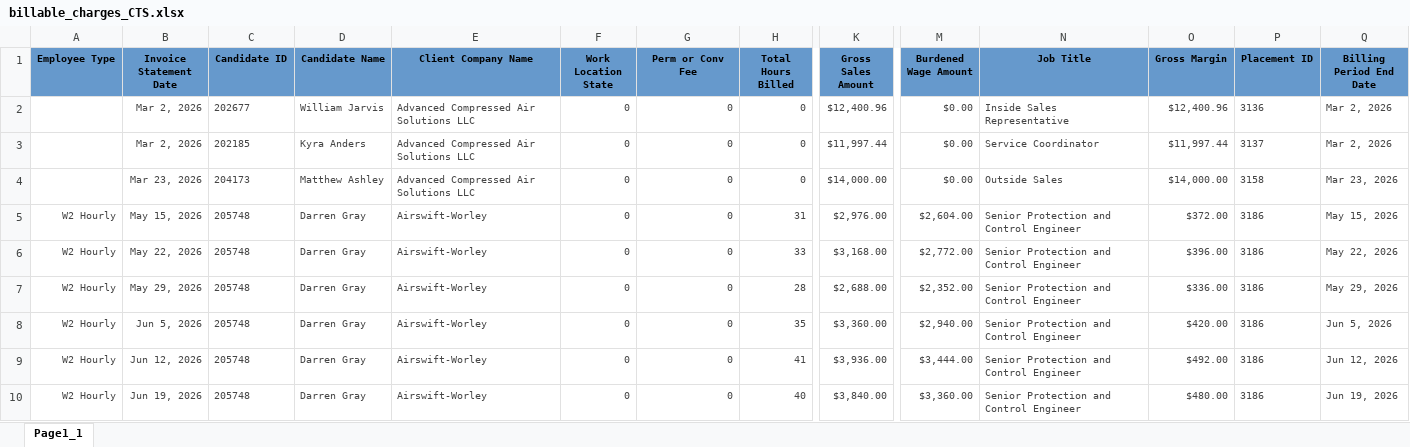
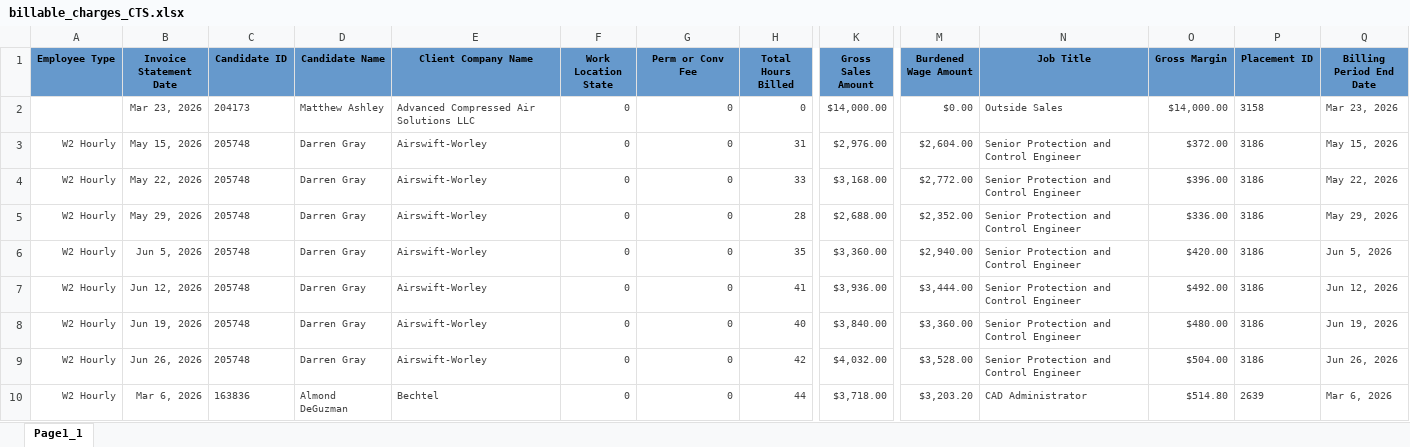
Before and after one commit to Pwilson37OTS/oaktree-invoice-reconciler, an Excel workbook: data/billable_charges_CTS.xlsx, sheet Page1_1, drawn as a sheet; only a part is shown, gaps mark what is left out; the shorter side is filled out with more unchanged rows; values as stored, in another font and other column widths than the file's, no borders; rows hold the shown columns only; the diff names each change by its address in the sheet, - before the commit and + after, or states it on an @@ line.

```diff
--- a/data/billable_charges_CTS.xlsx (sheet Page1_1)
+++ b/data/billable_charges_CTS.xlsx (sheet Page1_1)
-row 2:  | Mar 2, 2026 | 202677 | William Jarvis | Advanced Compressed Air Solutions LLC | 0 | 0 | 0 | $12,400.96 | $0.00 | Inside Sales Representative | $12,400.96 | 3136 | Mar 2, 2026
-row 3:  | Mar 2, 2026 | 202185 | Kyra Anders | Advanced Compressed Air Solutions LLC | 0 | 0 | 0 | $11,997.44 | $0.00 | Service Coordinator | $11,997.44 | 3137 | Mar 2, 2026
```
Also changed, not shown: data/audit_rev_cts.xlsx, data/audit_rev_ots.xlsx, 1 other file.
